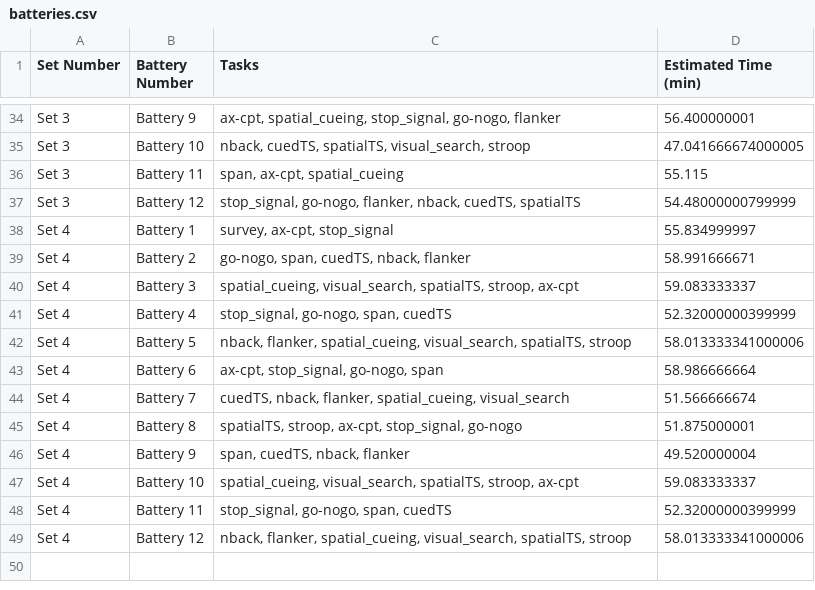
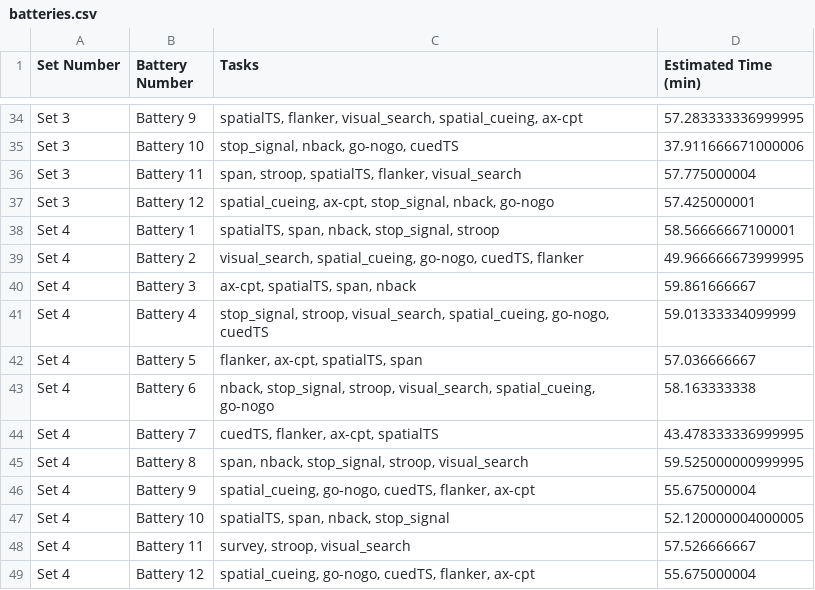
Before and after one commit to poldracklab/expfactory-experiments-rdoc, a CSV file: analysis/batteries/batteries.csv, drawn as a sheet; only a part is shown, gaps mark what is left out; the diff covers the shown part only; the diff names each change by its address in the sheet, - before the commit and + after, or states it on an @@ line.

```diff
--- a/analysis/batteries/batteries.csv
+++ b/analysis/batteries/batteries.csv
-C34 (Tasks): ax-cpt, spatial_cueing, stop_signal, go-nogo, flanker
+C34 (Tasks): spatialTS, flanker, visual_search, spatial_cueing, ax-cpt
-D34 (Estimated Time (min)): 56.400000001
+D34 (Estimated Time (min)): 57.283333336999995
-C35 (Tasks): nback, cuedTS, spatialTS, visual_search, stroop
+C35 (Tasks): stop_signal, nback, go-nogo, cuedTS
-D35 (Estimated Time (min)): 47.041666674000005
+D35 (Estimated Time (min)): 37.911666671000006
-C36 (Tasks): span, ax-cpt, spatial_cueing
+C36 (Tasks): span, stroop, spatialTS, flanker, visual_search
-D36 (Estimated Time (min)): 55.115
+D36 (Estimated Time (min)): 57.775000004
-C37 (Tasks): stop_signal, go-nogo, flanker, nback, cuedTS, spatialTS
+C37 (Tasks): spatial_cueing, ax-cpt, stop_signal, nback, go-nogo
-D37 (Estimated Time (min)): 54.48000000799999
+D37 (Estimated Time (min)): 57.425000001
-C38 (Tasks): survey, ax-cpt, stop_signal
+C38 (Tasks): spatialTS, span, nback, stop_signal, stroop
-D38 (Estimated Time (min)): 55.834999997
+D38 (Estimated Time (min)): 58.56666667100001
-C39 (Tasks): go-nogo, span, cuedTS, nback, flanker
+C39 (Tasks): visual_search, spatial_cueing, go-nogo, cuedTS, flanker
-D39 (Estimated Time (min)): 58.991666671
+D39 (Estimated Time (min)): 49.966666673999995
-C40 (Tasks): spatial_cueing, visual_search, spatialTS, stroop, ax-cpt
+C40 (Tasks): ax-cpt, spatialTS, span, nback
-D40 (Estimated Time (min)): 59.083333337
+D40 (Estimated Time (min)): 59.861666667
-C41 (Tasks): stop_signal, go-nogo, span, cuedTS
+C41 (Tasks): stop_signal, stroop, visual_search, spatial_cueing, go-nogo, cuedTS
-D41 (Estimated Time (min)): 52.32000000399999
+D41 (Estimated Time (min)): 59.01333334099999
-C42 (Tasks): nback, flanker, spatial_cueing, visual_search, spatialTS, stroop
+C42 (Tasks): flanker, ax-cpt, spatialTS, span
-D42 (Estimated Time (min)): 58.013333341000006
+D42 (Estimated Time (min)): 57.036666667
-C43 (Tasks): ax-cpt, stop_signal, go-nogo, span
+C43 (Tasks): nback, stop_signal, stroop, visual_search, spatial_cueing, go-nogo
-D43 (Estimated Time (min)): 58.986666664
+D43 (Estimated Time (min)): 58.163333338
-C44 (Tasks): cuedTS, nback, flanker, spatial_cueing, visual_search
+C44 (Tasks): cuedTS, flanker, ax-cpt, spatialTS
-D44 (Estimated Time (min)): 51.566666674
+D44 (Estimated Time (min)): 43.478333336999995
-C45 (Tasks): spatialTS, stroop, ax-cpt, stop_signal, go-nogo
+C45 (Tasks): span, nback, stop_signal, stroop, visual_search
-D45 (Estimated Time (min)): 51.875000001
+D45 (Estimated Time (min)): 59.525000000999995
-C46 (Tasks): span, cuedTS, nback, flanker
+C46 (Tasks): spatial_cueing, go-nogo, cuedTS, flanker, ax-cpt
-D46 (Estimated Time (min)): 49.520000004
+D46 (Estimated Time (min)): 55.675000004
-C47 (Tasks): spatial_cueing, visual_search, spatialTS, stroop, ax-cpt
+C47 (Tasks): spatialTS, span, nback, stop_signal
-D47 (Estimated Time (min)): 59.083333337
+D47 (Estimated Time (min)): 52.120000004000005
-C48 (Tasks): stop_signal, go-nogo, span, cuedTS
+C48 (Tasks): survey, stroop, visual_search
-D48 (Estimated Time (min)): 52.32000000399999
+D48 (Estimated Time (min)): 57.526666667
-C49 (Tasks): nback, flanker, spatial_cueing, visual_search, spatialTS, stroop
+C49 (Tasks): spatial_cueing, go-nogo, cuedTS, flanker, ax-cpt
-D49 (Estimated Time (min)): 58.013333341000006
+D49 (Estimated Time (min)): 55.675000004
```
Also changed, not shown: 64 edited cells elsewhere in this file, 1 other file.
